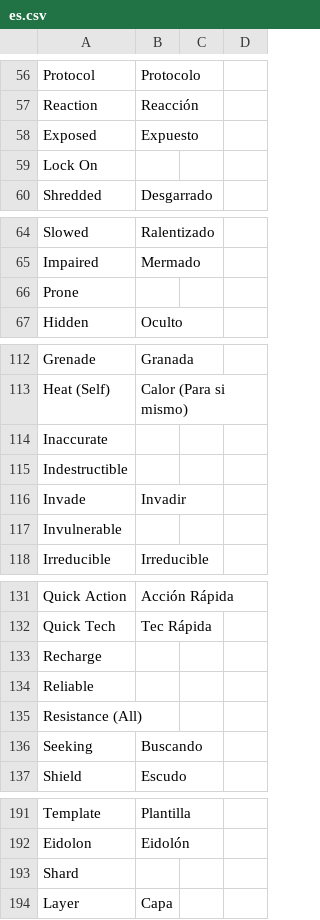
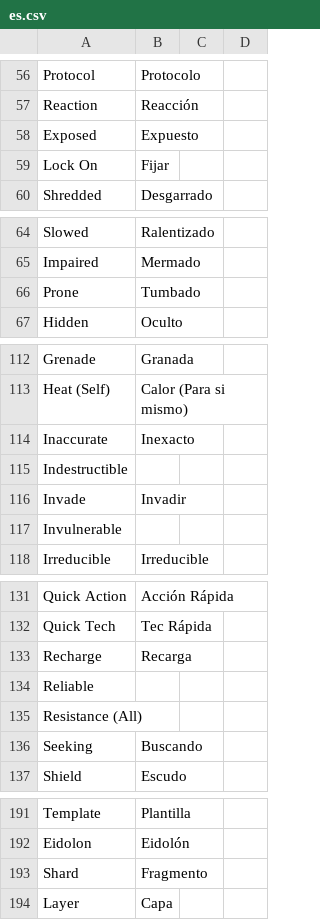
Before and after one commit to massif-press/compcon-locales, a CSV file: glossary/es.csv, drawn as a sheet; only a part is shown, gaps mark what is left out.

Commit message:
chore(l10n): update Spanish translation
Translation: COMP/CON/Glossary
Language: Spanish
Progress: 98.6% (224 of 227 strings)
Translate-URL: https://hosted.weblate.org/projects/compcon/glossary/es/

```diff
--- a/glossary/es.csv
+++ b/glossary/es.csv
@@ -58,3 +58,3 @@
 "Exposed","Expuesto","",""
-"Lock On","","",""
+"Lock On","Fijar","",""
 "Shredded","Desgarrado","",""
@@ -65,3 +65,3 @@
 "Impaired","Mermado","",""
-"Prone","","",""
+"Prone","Tumbado","",""
 "Hidden","Oculto","",""
@@ -113,3 +113,3 @@
 "Heat (Self)","Calor (Para si mismo)","",""
-"Inaccurate","","",""
+"Inaccurate","Inexacto","",""
 "Indestructible","","",""
@@ -132,3 +132,3 @@
 "Quick Tech","Tec Rápida","",""
-"Recharge","","",""
+"Recharge","Recarga","",""
 "Reliable","","",""
@@ -192,3 +192,3 @@
 "Eidolon","Eidolón","",""
-"Shard","","",""
+"Shard","Fragmento","",""
 "Layer","Capa","",""
```
